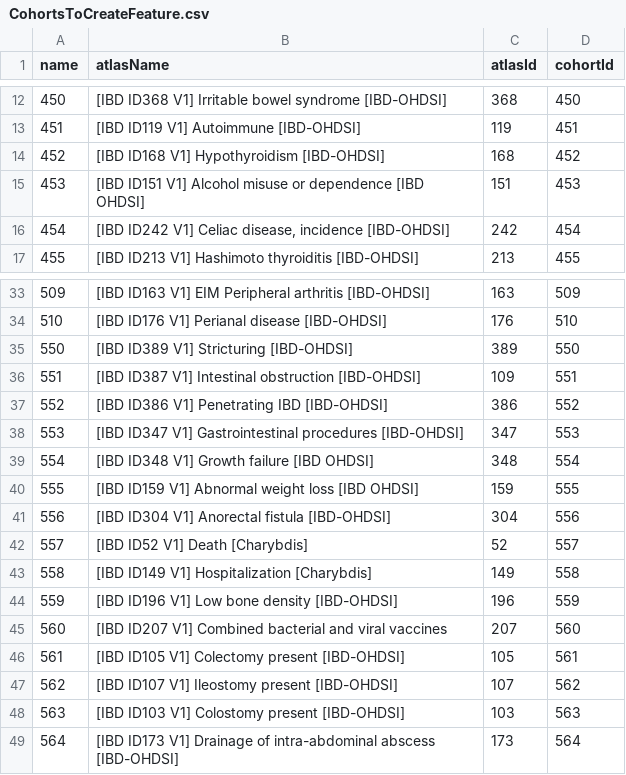
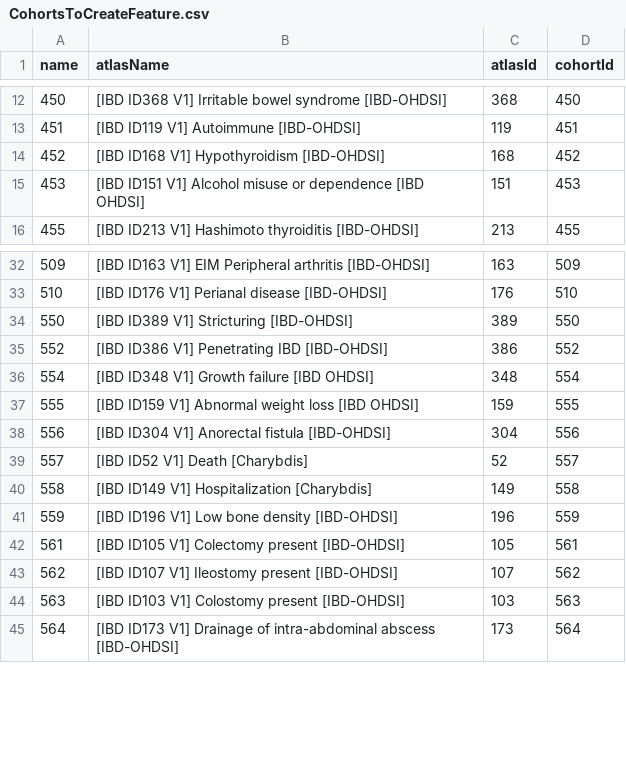
Before and after one commit to ohdsi-studies/IbdCharacterization, a CSV file: inst/settings/diagnostics/CohortsToCreateFeature.csv, drawn as a sheet; only a part is shown, gaps mark what is left out.

```diff
--- a/inst/settings/diagnostics/CohortsToCreateFeature.csv
+++ b/inst/settings/diagnostics/CohortsToCreateFeature.csv
@@ -15,3 +15,2 @@ name,atlasName,atlasId,cohortId
 453,[IBD ID151 V1] Alcohol misuse or dependence [IBD OHDSI],151,453
-454,"[IBD ID242 V1] Celiac disease, incidence [IBD-OHDSI]",242,454
 455,[IBD ID213 V1] Hashimoto thyroiditis [IBD-OHDSI],213,455
@@ -35,5 +34,3 @@ name,atlasName,atlasId,cohortId
 550,[IBD ID389 V1] Stricturing [IBD-OHDSI],389,550
-551,[IBD ID387 V1] Intestinal obstruction [IBD-OHDSI],109,551
 552,[IBD ID386 V1] Penetrating IBD [IBD-OHDSI],386,552
-553,[IBD ID347 V1] Gastrointestinal procedures [IBD-OHDSI],347,553
 554,[IBD ID348 V1] Growth failure [IBD OHDSI],348,554
@@ -44,3 +41,2 @@ name,atlasName,atlasId,cohortId
 559,[IBD ID196 V1] Low bone density [IBD-OHDSI],196,559
-560,[IBD ID207 V1] Combined bacterial and viral vaccines,207,560
 561,[IBD ID105 V1] Colectomy present [IBD-OHDSI],105,561
```
Also changed, not shown: inst/shiny/IbdCharacterizationResultsExplorer/cohorts.csv, 7 other files.
